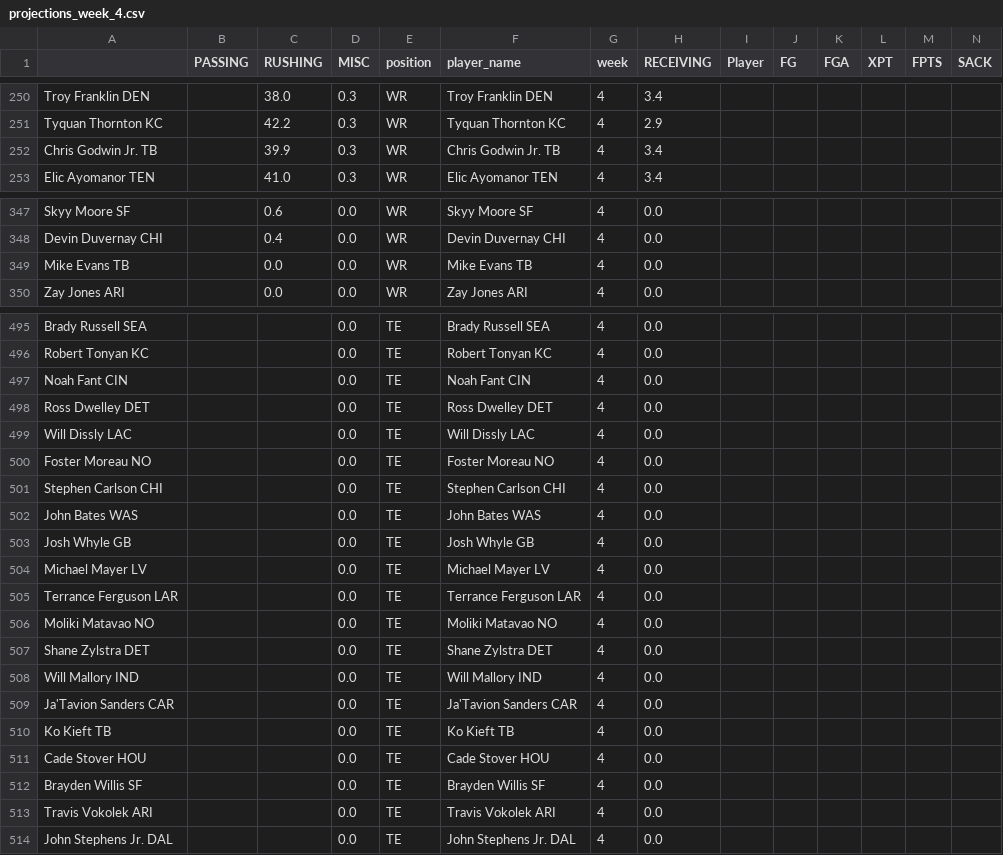
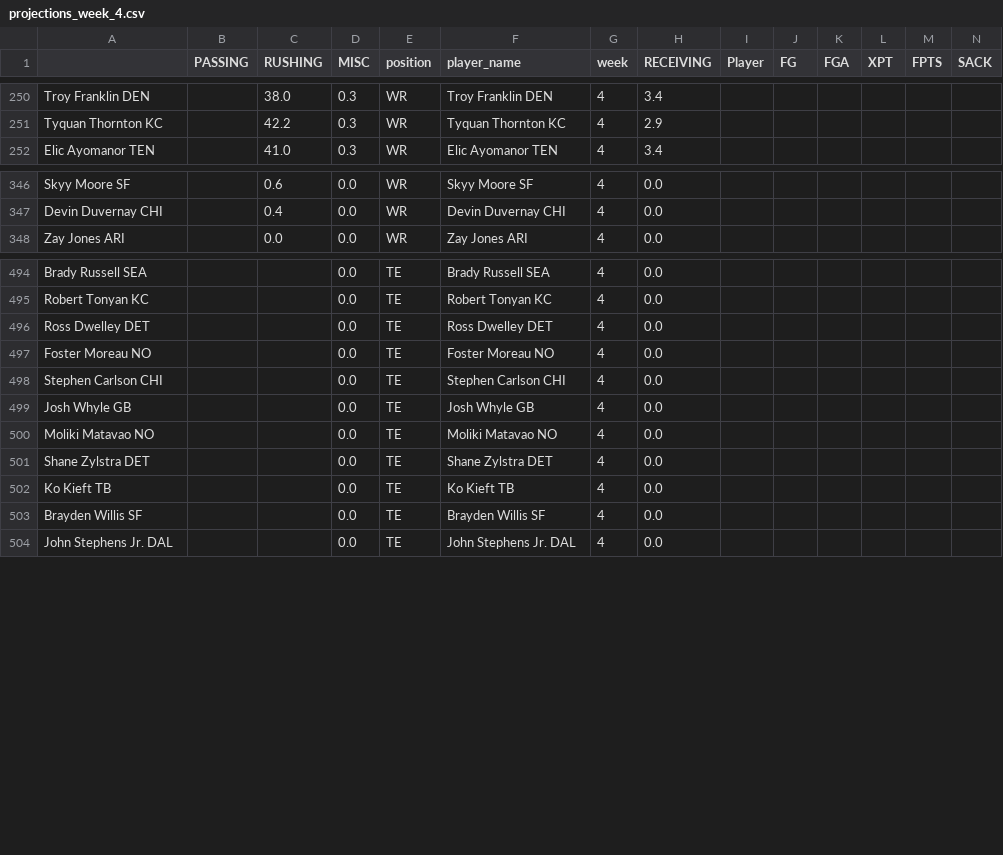
Before and after one commit to msrtliw2/fantasy-lineup-picker, a CSV file: data/projections_week_4.csv, drawn as a sheet; only a part is shown, gaps mark what is left out; removed rows and columns are numbered as before the commit, all else as after; rows hold the shown columns only; the diff covers the shown part only; the diff names each change by its address in the sheet, - before the commit and + after, or states it on an @@ line.

```diff
--- a/data/projections_week_4.csv
+++ b/data/projections_week_4.csv
-row 252: Chris Godwin Jr. TB |  | 39.9 | 0.3 | WR | Chris Godwin Jr. TB | 4 | 3.4
-row 349: Mike Evans TB |  | 0.0 | 0.0 | WR | Mike Evans TB | 4 | 0.0
-row 497: Noah Fant CIN |  |  | 0.0 | TE | Noah Fant CIN | 4 | 0.0
-row 499: Will Dissly LAC |  |  | 0.0 | TE | Will Dissly LAC | 4 | 0.0
-row 502: John Bates WAS |  |  | 0.0 | TE | John Bates WAS | 4 | 0.0
-row 504: Michael Mayer LV |  |  | 0.0 | TE | Michael Mayer LV | 4 | 0.0
-row 505: Terrance Ferguson LAR |  |  | 0.0 | TE | Terrance Ferguson LAR | 4 | 0.0
-row 508: Will Mallory IND |  |  | 0.0 | TE | Will Mallory IND | 4 | 0.0
-row 509: Ja'Tavion Sanders CAR |  |  | 0.0 | TE | Ja'Tavion Sanders CAR | 4 | 0.0
-row 511: Cade Stover HOU |  |  | 0.0 | TE | Cade Stover HOU | 4 | 0.0
-row 513: Travis Vokolek ARI |  |  | 0.0 | TE | Travis Vokolek ARI | 4 | 0.0
```
Also changed, not shown: 2 added rows and 1 removed row elsewhere in this file, data/projections_week_1.csv, data/projections_week_2.csv, 3 other files.
